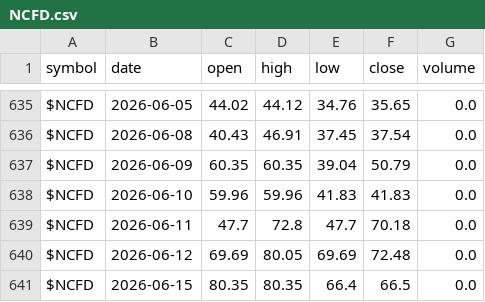
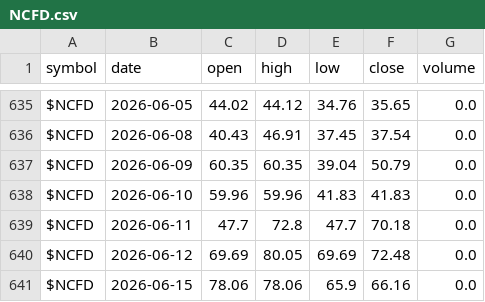
Before and after one commit to co-codin/algo-trading, a CSV file: historical_data/breadth/NCFD.csv, drawn as a sheet; only a part is shown, gaps mark what is left out.

```diff
--- a/historical_data/breadth/NCFD.csv
+++ b/historical_data/breadth/NCFD.csv
@@ -640,2 +640,2 @@ $NCFD,2026-06-11,47.7,72.8,47.7,70.18,0.0
 $NCFD,2026-06-12,69.69,80.05,69.69,72.48,0.0
-$NCFD,2026-06-15,80.35,80.35,66.4,66.5,0.0
+$NCFD,2026-06-15,78.06,78.06,65.9,66.16,0.0
```
Also changed, not shown: historical_data/breadth/CPC.csv, historical_data/breadth/NCFI.csv, 39 other files.
